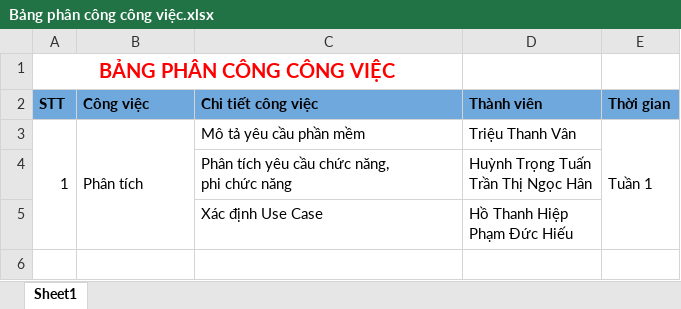
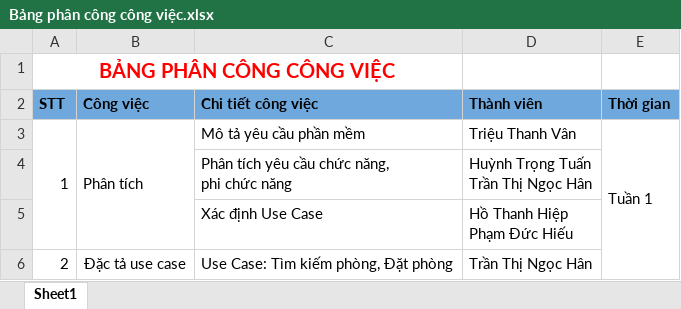
Before and after one commit to TranHanGom/DACN_CongNghePhanMem, an Excel workbook: SRS/Bảng phân công công việc.xlsx, sheet Sheet1, drawn as a sheet; values as stored, in another font and other column widths than the file's, no borders; the diff names each change by its address in the sheet, - before the commit and + after, or states it on an @@ line.

```diff
--- a/SRS/Bảng phân công công việc.xlsx (sheet Sheet1)
+++ b/SRS/Bảng phân công công việc.xlsx (sheet Sheet1)
+row 6: 2 | Đặc tả use case | Use Case: Tìm kiếm phòng, Đặt phòng | Trần Thị Ngọc Hân
```
Also changed, not shown: 1 other file.
